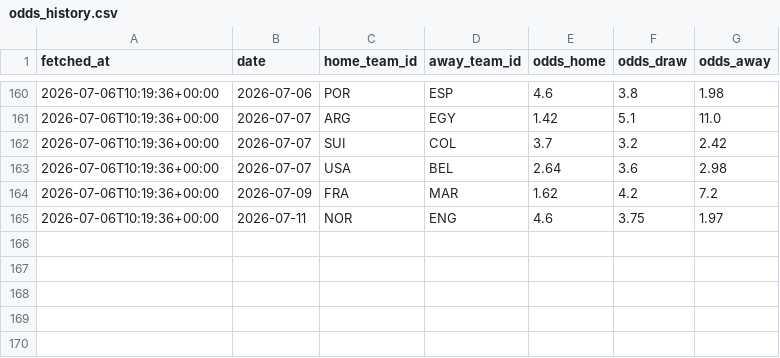
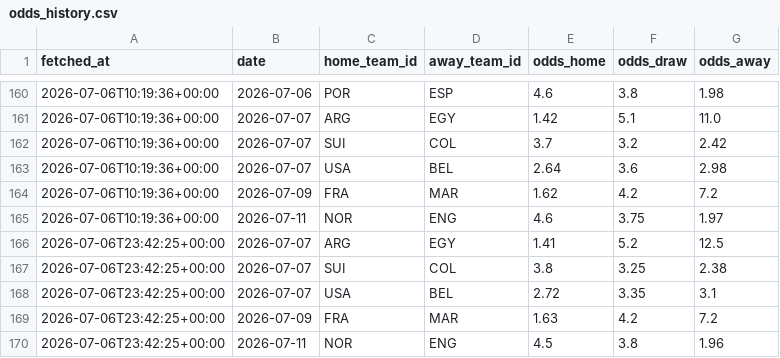
Before and after one commit to camh000/World-cup-predictor, a CSV file: data/odds_history.csv, drawn as a sheet; only a part is shown, gaps mark what is left out.

```diff
--- a/data/odds_history.csv
+++ b/data/odds_history.csv
@@ -165 +165,6 @@ fetched_at,date,home_team_id,away_team_id,odds_home,odds_draw,odds_away
 2026-07-06T10:19:36+00:00,2026-07-11,NOR,ENG,4.6,3.75,1.97
+2026-07-06T23:42:25+00:00,2026-07-07,ARG,EGY,1.41,5.2,12.5
+2026-07-06T23:42:25+00:00,2026-07-07,SUI,COL,3.8,3.25,2.38
+2026-07-06T23:42:25+00:00,2026-07-07,USA,BEL,2.72,3.35,3.1
+2026-07-06T23:42:25+00:00,2026-07-09,FRA,MAR,1.63,4.2,7.2
+2026-07-06T23:42:25+00:00,2026-07-11,NOR,ENG,4.5,3.8,1.96
```
Also changed, not shown: data/odds.csv, 1 other file.
